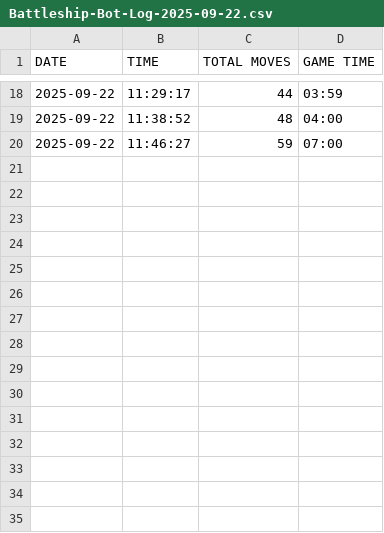
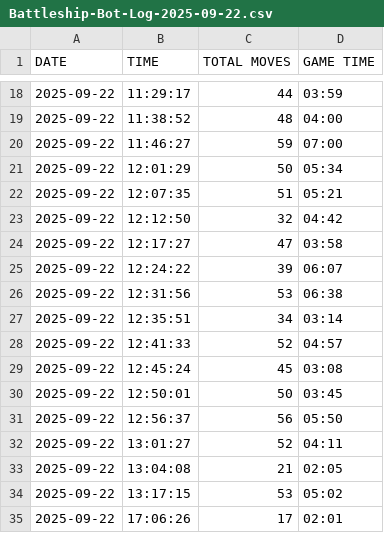
Before and after one commit to TheDevAtlas/Battleship-Automation, a CSV file: Logs/Battleship-Bot-Log-2025-09-22.csv, drawn as a sheet; only a part is shown, gaps mark what is left out; the diff names each change by its address in the sheet, - before the commit and + after, or states it on an @@ line.

```diff
--- a/Logs/Battleship-Bot-Log-2025-09-22.csv
+++ b/Logs/Battleship-Bot-Log-2025-09-22.csv
+row 21: 2025-09-22 | 12:01:29 | 50 | 05:34
+row 22: 2025-09-22 | 12:07:35 | 51 | 05:21
+row 23: 2025-09-22 | 12:12:50 | 32 | 04:42
+row 24: 2025-09-22 | 12:17:27 | 47 | 03:58
+row 25: 2025-09-22 | 12:24:22 | 39 | 06:07
+row 26: 2025-09-22 | 12:31:56 | 53 | 06:38
+row 27: 2025-09-22 | 12:35:51 | 34 | 03:14
+row 28: 2025-09-22 | 12:41:33 | 52 | 04:57
+row 29: 2025-09-22 | 12:45:24 | 45 | 03:08
+row 30: 2025-09-22 | 12:50:01 | 50 | 03:45
+row 31: 2025-09-22 | 12:56:37 | 56 | 05:50
+row 32: 2025-09-22 | 13:01:27 | 52 | 04:11
+row 33: 2025-09-22 | 13:04:08 | 21 | 02:05
+row 34: 2025-09-22 | 13:17:15 | 53 | 05:02
+row 35: 2025-09-22 | 17:06:26 | 17 | 02:01
```
Also changed, not shown: Logs/Battleship-Hit-Heatmap.csv.
